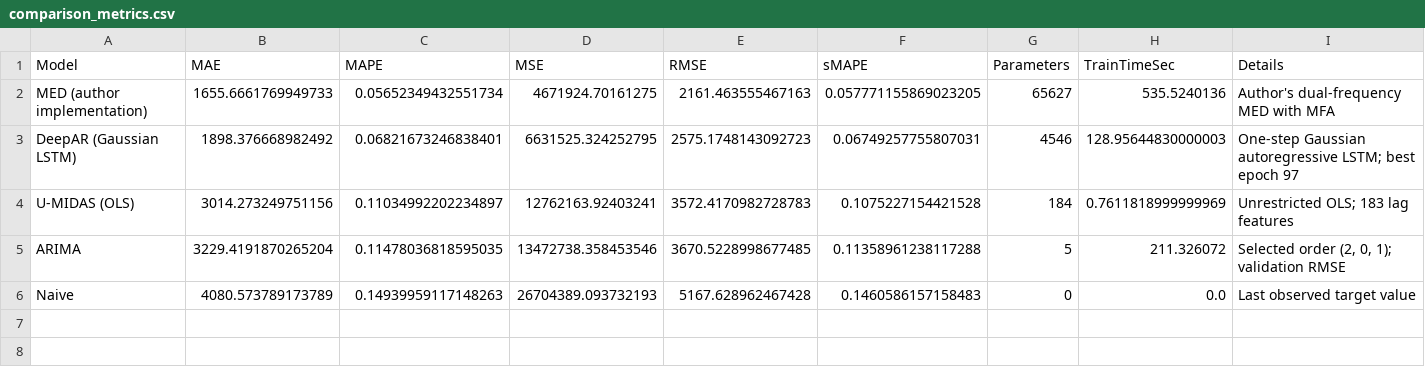
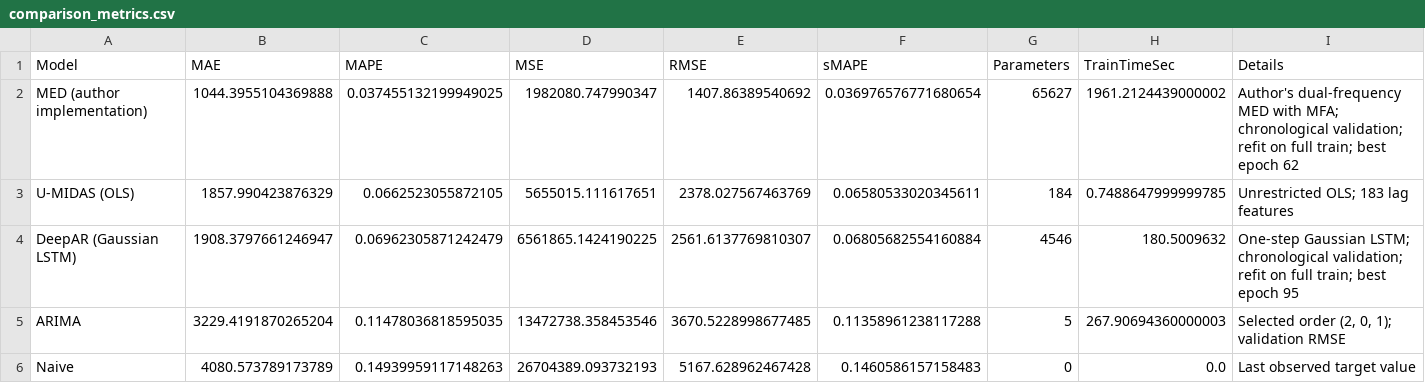
Before and after one commit to impromptu18/PDA_final, a CSV file: results/comparison/comparison_metrics.csv, drawn as a sheet.

Commit message:
fix compare model

```diff
--- a/results/comparison/comparison_metrics.csv
+++ b/results/comparison/comparison_metrics.csv
@@ -1,6 +1,6 @@
 Model,MAE,MAPE,MSE,RMSE,sMAPE,Parameters,TrainTimeSec,Details
-MED (author implementation),1655.6661769949733,0.05652349432551734,4671924.70161275,2161.463555467163,0.057771155869023205,65627,535.5240136,Author's dual-frequency MED with MFA
-DeepAR (Gaussian LSTM),1898.376668982492,0.06821673246838401,6631525.324252795,2575.1748143092723,0.06749257755807031,4546,128.95644830000003,One-step Gaussian autoregressive LSTM; best epoch 97
-U-MIDAS (OLS),3014.273249751156,0.11034992202234897,12762163.92403241,3572.4170982728783,0.1075227154421528,184,0.7611818999999969,Unrestricted OLS; 183 lag features
-ARIMA,3229.4191870265204,0.11478036818595035,13472738.358453546,3670.5228998677485,0.11358961238117288,5,211.326072,"Selected order (2, 0, 1); validation RMSE"
+MED (author implementation),1044.3955104369888,0.037455132199949025,1982080.747990347,1407.86389540692,0.036976576771680654,65627,1961.2124439000002,Author's dual-frequency MED with MFA; chronological validation; refit on full train; best epoch 62
+U-MIDAS (OLS),1857.990423876329,0.0662523055872105,5655015.111617651,2378.027567463769,0.06580533020345611,184,0.7488647999999785,Unrestricted OLS; 183 lag features
+DeepAR (Gaussian LSTM),1908.3797661246947,0.06962305871242479,6561865.1424190225,2561.6137769810307,0.06805682554160884,4546,180.5009632,One-step Gaussian LSTM; chronological validation; refit on full train; best epoch 95
+ARIMA,3229.4191870265204,0.11478036818595035,13472738.358453546,3670.5228998677485,0.11358961238117288,5,267.90694360000003,"Selected order (2, 0, 1); validation RMSE"
 Naive,4080.573789173789,0.14939959117148263,26704389.093732193,5167.628962467428,0.1460586157158483,0,0.0,Last observed target value
```
Also changed, not shown: results/comparison/comparison_predictions.csv, 17 other files.
